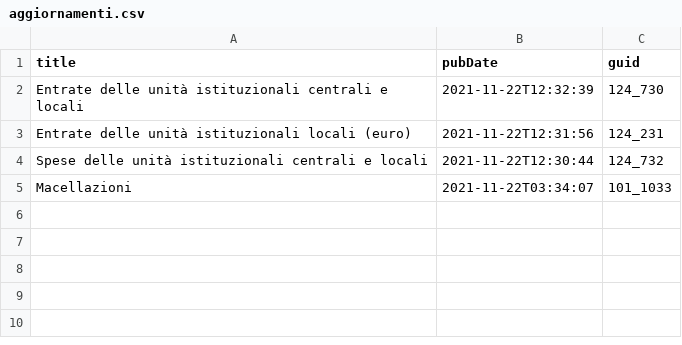
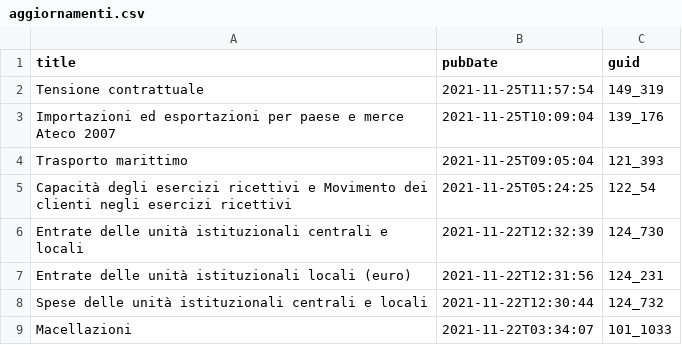
Before and after one commit to ondata/guida-api-istat, a CSV file: risorse/aggiornamenti.csv, drawn as a sheet; the diff names each change by its address in the sheet, - before the commit and + after, or states it on an @@ line.

```diff
--- a/risorse/aggiornamenti.csv
+++ b/risorse/aggiornamenti.csv
+row 2: Tensione contrattuale | 2021-11-25T11:57:54 | 149_319
+row 3: Importazioni ed esportazioni per paese e merce Ateco 2007 | 2021-11-25T10:09:04 | 139_176
+row 4: Trasporto marittimo | 2021-11-25T09:05:04 | 121_393
+row 5: Capacità degli esercizi ricettivi e Movimento dei clienti negli esercizi ricettivi | 2021-11-25T05:24:25 | 122_54
```
Also changed, not shown: 1 other file.
